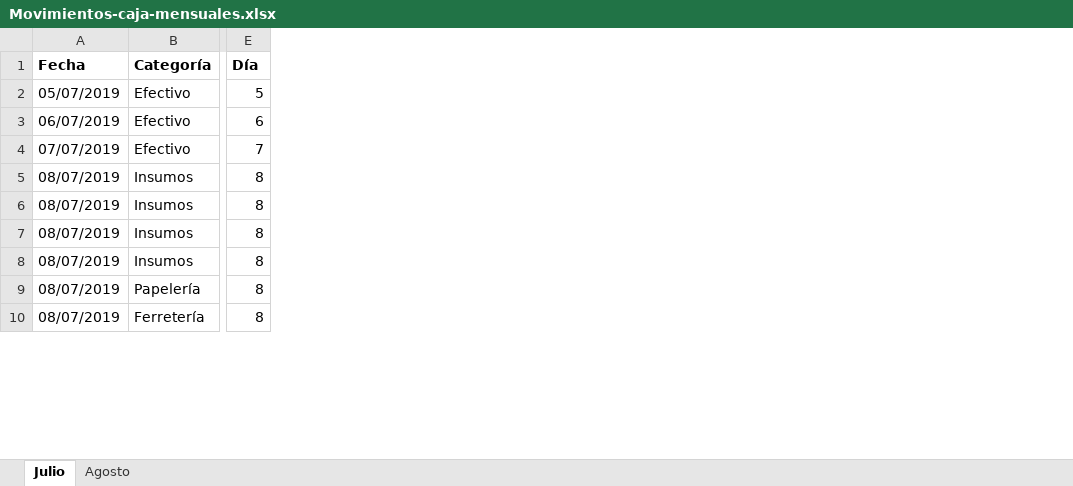
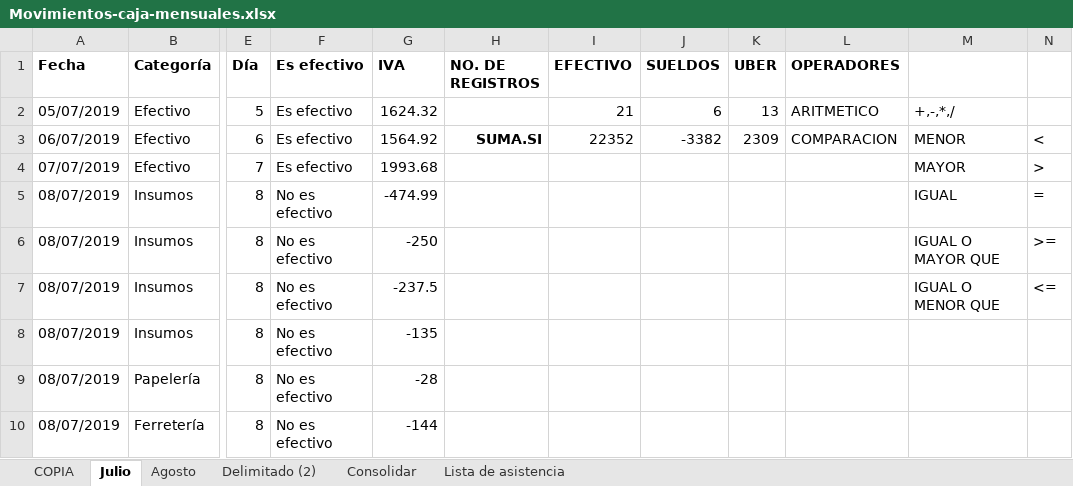
Before and after one commit to camachevaz/Calc, an Excel workbook: assets/docs/Movimientos-caja-mensuales.xlsx, sheet Julio, drawn as a sheet; only a part is shown, gaps mark what is left out; values as stored, in another font and other column widths than the file's, no borders; the diff names each change by its address in the sheet, - before the commit and + after, or states it on an @@ line.

```diff
--- a/assets/docs/Movimientos-caja-mensuales.xlsx (sheet Julio)
+++ b/assets/docs/Movimientos-caja-mensuales.xlsx (sheet Julio)
+sheet tab: COPIA
+sheet tab: Delimitado (2)
+sheet tab: Consolidar
+sheet tab: Lista de asistencia
+column F (Es efectivo), rows 2-10: Es efectivo | Es efectivo | Es efectivo | No es efectivo | No es efectivo | No es efectivo | No es efectivo | No es efectivo | No es efectivo
+column G (IVA), rows 2-10: 1624.32 | 1564.92 | 1993.68 | -474.99 | -250 | -237.5 | -135 | -28 | -144
+column H (NO. DE REGISTROS), row 3: SUMA.SI
+column I (EFECTIVO), rows 2-3: 21 | 22352
+column J (SUELDOS), rows 2-3: 6 | -3382
+column K (UBER), rows 2-3: 13 | 2309
+column L (OPERADORES), rows 2-3: ARITMETICO | COMPARACION
+column M, rows 2-7: +,-,*,/ | MENOR | MAYOR | IGUAL | IGUAL O MAYOR QUE | IGUAL O MENOR QUE
+column N, rows 3-7: < | > | = | >= | <=
```
